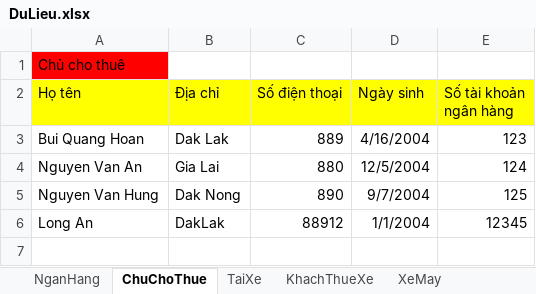
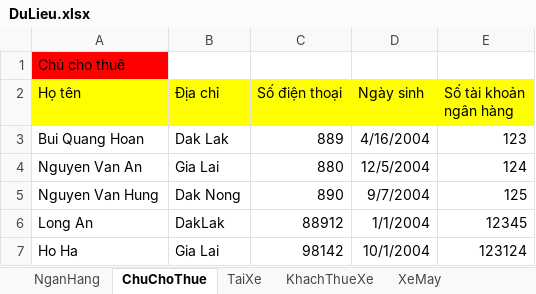
Before and after one commit to hoan47/TeamExcrice, an Excel workbook: DoAnCuoiKy/DoAnCuoiKy/bin/Debug/DuLieu.xlsx, sheet ChuChoThue, drawn as a sheet; values as stored, in another font and other column widths than the file's, no borders; the diff names each change by its address in the sheet, - before the commit and + after, or states it on an @@ line.

```diff
--- a/DoAnCuoiKy/DoAnCuoiKy/bin/Debug/DuLieu.xlsx (sheet ChuChoThue)
+++ b/DoAnCuoiKy/DoAnCuoiKy/bin/Debug/DuLieu.xlsx (sheet ChuChoThue)
+row 7: Ho Ha | Gia Lai | 98142 | 10/1/2004 | 123124
```
Also changed, not shown: sheet NganHang, sheet KhachThueXe, sheet TaiXe, 16 other files.
